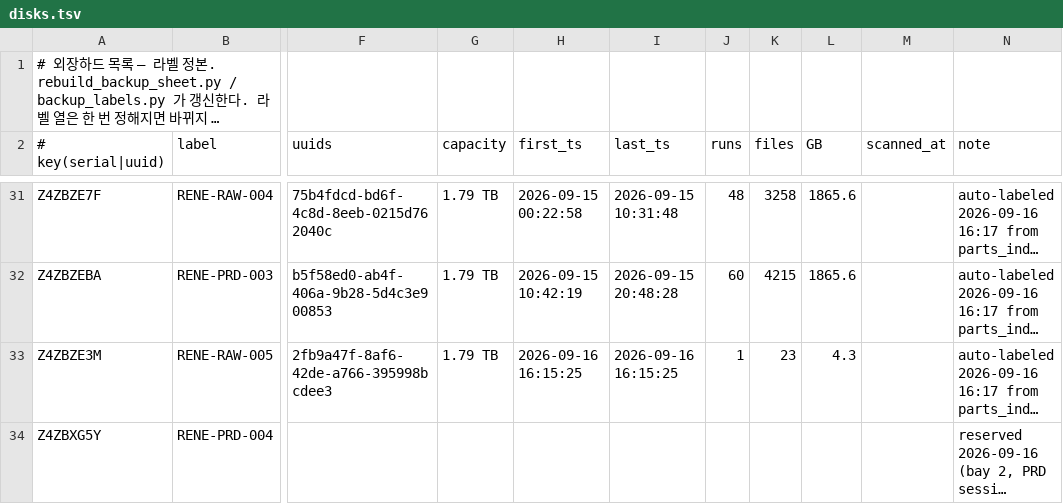
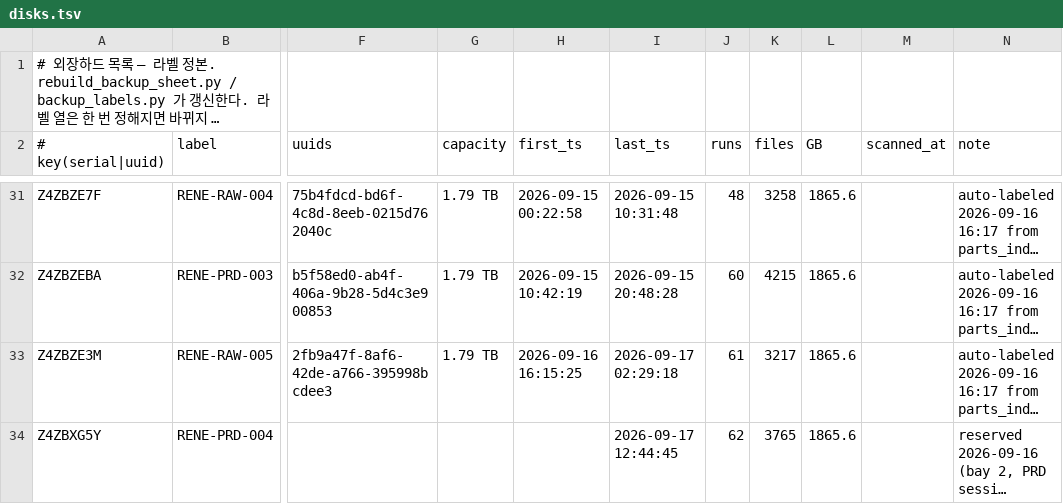
Before and after one commit to Sang-Yong/RENE-daq-rcterm, a TSV file: docs/backup-disks/disks.tsv, drawn as a sheet; only a part is shown, gaps mark what is left out; long unchanged cells end in …; the diff names each change by its address in the sheet, - before the commit and + after, or states it on an @@ line.

```diff
--- a/docs/backup-disks/disks.tsv
+++ b/docs/backup-disks/disks.tsv
-I33 (last_ts): 2026-09-16 16:15:25
+I33 (last_ts): 2026-09-17 02:29:18
-J33 (runs): 1
+J33 (runs): 61
-K33 (files): 23
+K33 (files): 3217
-L33 (GB): 4.3
+L33 (GB): 1865.6
-I34 (last_ts): (empty)
+I34 (last_ts): 2026-09-17 12:44:45
-J34 (runs): (empty)
+J34 (runs): 62
-K34 (files): (empty)
+K34 (files): 3765
-L34 (GB): (empty)
+L34 (GB): 1865.6
```
Also changed, not shown: 1 other file.
